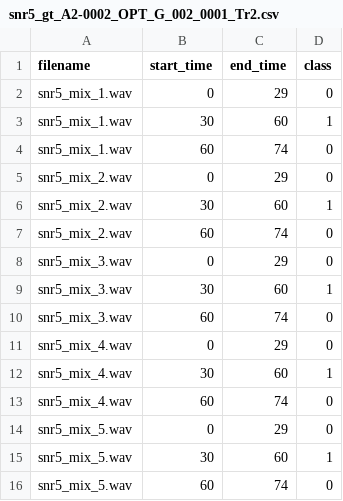
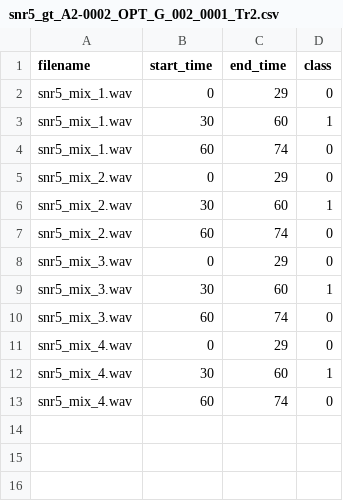
Before and after one commit to ingeborgborhaug/sound-event-detection-aircrafts, a CSV file: dataset/synthetic_data/snr5_gt_A2-0002_OPT_G_002_0001_Tr2.csv, drawn as a sheet; the diff names each change by its address in the sheet, - before the commit and + after, or states it on an @@ line.

```diff
--- a/dataset/synthetic_data/snr5_gt_A2-0002_OPT_G_002_0001_Tr2.csv
+++ b/dataset/synthetic_data/snr5_gt_A2-0002_OPT_G_002_0001_Tr2.csv
-row 14: snr5_mix_5.wav | 0 | 29 | 0
-row 15: snr5_mix_5.wav | 30 | 60 | 1
-row 16: snr5_mix_5.wav | 60 | 74 | 0
```
Also changed, not shown: dataset/synthetic_data/snr10_gt_A2-0002_OPT_G_002_0001_Tr2.csv, dataset/synthetic_data/snr15_gt_A2-0002_OPT_G_002_0001_Tr2.csv, 33 other files.
